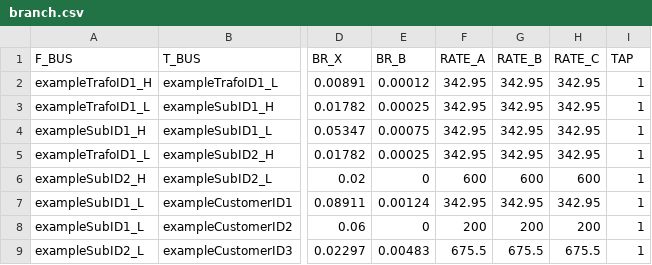
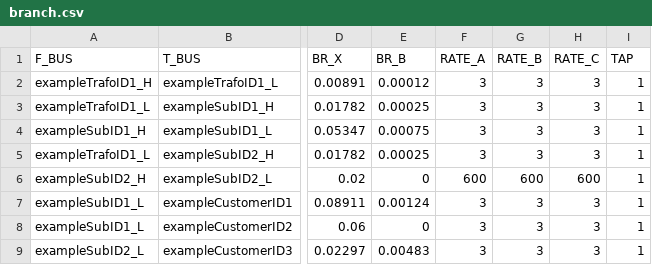
Before and after one commit to SINTEF-Power-system-asset-management/flexible_load_analysis, a CSV file: in_data/example_data/example_network/branch.csv, drawn as a sheet; only a part is shown, gaps mark what is left out; the diff names each change by its address in the sheet, - before the commit and + after, or states it on an @@ line.

```diff
--- a/in_data/example_data/example_network/branch.csv
+++ b/in_data/example_data/example_network/branch.csv
-F2:F5 (RATE_A): 342.95
+F2:F5 (RATE_A): 3
-G2:G5 (RATE_B): 342.95
+G2:G5 (RATE_B): 3
-H2:H5 (RATE_C): 342.95
+H2:H5 (RATE_C): 3
-F7 (RATE_A): 342.95
+F7 (RATE_A): 3
-G7 (RATE_B): 342.95
+G7 (RATE_B): 3
-H7 (RATE_C): 342.95
+H7 (RATE_C): 3
-F8 (RATE_A): 200
+F8 (RATE_A): 3
-G8 (RATE_B): 200
+G8 (RATE_B): 3
-H8 (RATE_C): 200
+H8 (RATE_C): 3
-F9 (RATE_A): 675.5
+F9 (RATE_A): 3
-G9 (RATE_B): 675.5
+G9 (RATE_B): 3
-H9 (RATE_C): 675.5
+H9 (RATE_C): 3
```
Also changed, not shown: in_data/example_data/example_network_encoded/branch.csv, 1 other file.
